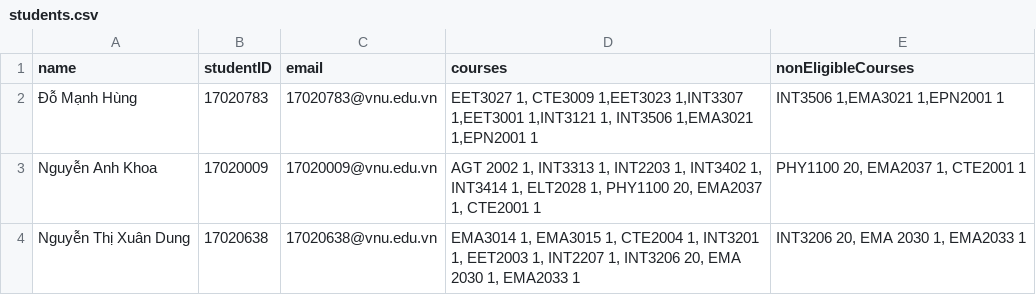
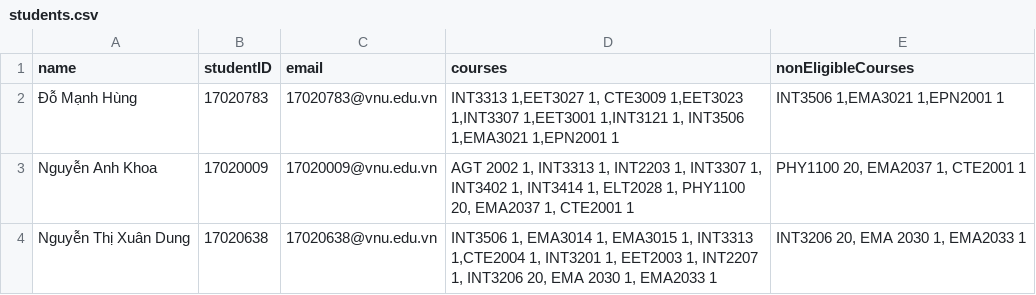
Before and after one commit to kguen/exam-reg-api, a CSV file: src/assets/students.csv, drawn as a sheet.

Commit message:
sessions csv (non eligible error)

```diff
--- a/src/assets/students.csv
+++ b/src/assets/students.csv
@@ -1,4 +1,4 @@
 name,studentID,email,courses,nonEligibleCourses
-"Đỗ Mạnh Hùng","17020783","17020783@vnu.edu.vn","EET3027 1, CTE3009 1,EET3023 1,INT3307 1,EET3001 1,INT3121 1, INT3506 1,EMA3021 1,EPN2001 1","INT3506 1,EMA3021 1,EPN2001 1"
-"Nguyễn Anh Khoa","17020009","17020009@vnu.edu.vn","AGT 2002 1, INT3313 1, INT2203 1, INT3402 1, INT3414 1, ELT2028 1, PHY1100 20, EMA2037 1, CTE2001 1","PHY1100 20, EMA2037 1, CTE2001 1"
-"Nguyễn Thị Xuân Dung","17020638","17020638@vnu.edu.vn","EMA3014 1, EMA3015 1, CTE2004 1, INT3201 1, EET2003 1, INT2207 1, INT3206 20, EMA 2030 1, EMA2033 1","INT3206 20, EMA 2030 1, EMA2033 1"
+"Đỗ Mạnh Hùng","17020783","17020783@vnu.edu.vn","INT3313 1,EET3027 1, CTE3009 1,EET3023 1,INT3307 1,EET3001 1,INT3121 1, INT3506 1,EMA3021 1,EPN2001 1","INT3506 1,EMA3021 1,EPN2001 1"
+"Nguyễn Anh Khoa","17020009","17020009@vnu.edu.vn","AGT 2002 1, INT3313 1, INT2203 1, INT3307 1, INT3402 1, INT3414 1, ELT2028 1, PHY1100 20, EMA2037 1, CTE2001 1","PHY1100 20, EMA2037 1, CTE2001 1"
+"Nguyễn Thị Xuân Dung","17020638","17020638@vnu.edu.vn","INT3506 1, EMA3014 1, EMA3015 1, INT3313 1,CTE2004 1, INT3201 1, EET2003 1, INT2207 1, INT3206 20, EMA 2030 1, EMA2033 1","INT3206 20, EMA 2030 1, EMA2033 1"
```
Also changed, not shown: 2 other files.
